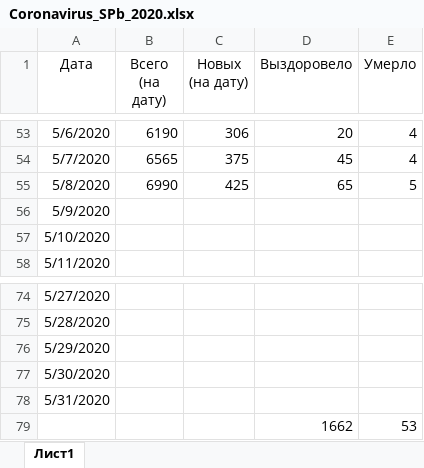
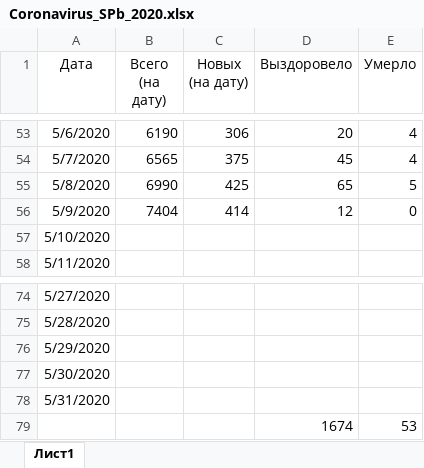
Before and after one commit to shmikes/CoronaVirus, an Excel workbook: Coronavirus_SPb_2020.xlsx, sheet Лист1, drawn as a sheet; only a part is shown, gaps mark what is left out; values as stored, in another font and other column widths than the file's, no borders; charts and pictures and table styles not drawn; the diff names each change by its address in the sheet, - before the commit and + after, or states it on an @@ line.

Commit message:
Обновление данных на утро 10.05.2020

```diff
--- a/Coronavirus_SPb_2020.xlsx (sheet Лист1)
+++ b/Coronavirus_SPb_2020.xlsx (sheet Лист1)
-B56 (Всего (на дату)): (empty)
+B56 (Всего (на дату)): 7404
-C56 (Новых (на дату)): (empty)
+C56 (Новых (на дату)): 414
-D56 (Выздоровело): (empty)
+D56 (Выздоровело): 12
-E56 (Умерло): (empty)
+E56 (Умерло): 0
-D79 (Выздоровело): 1662
+D79 (Выздоровело): 1674
```
Also changed, not shown: charts or pictures.
